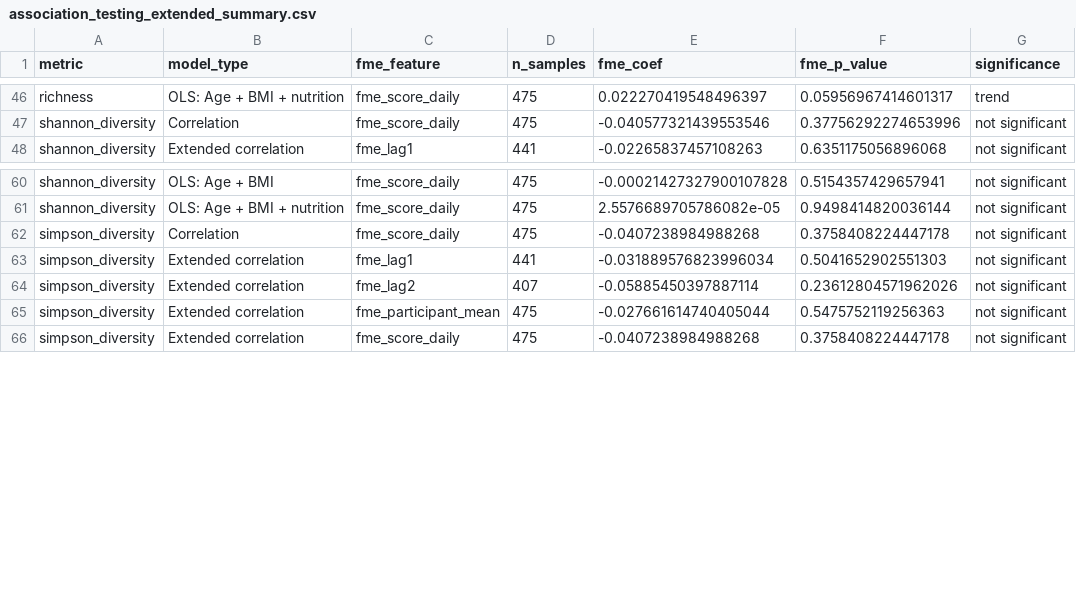
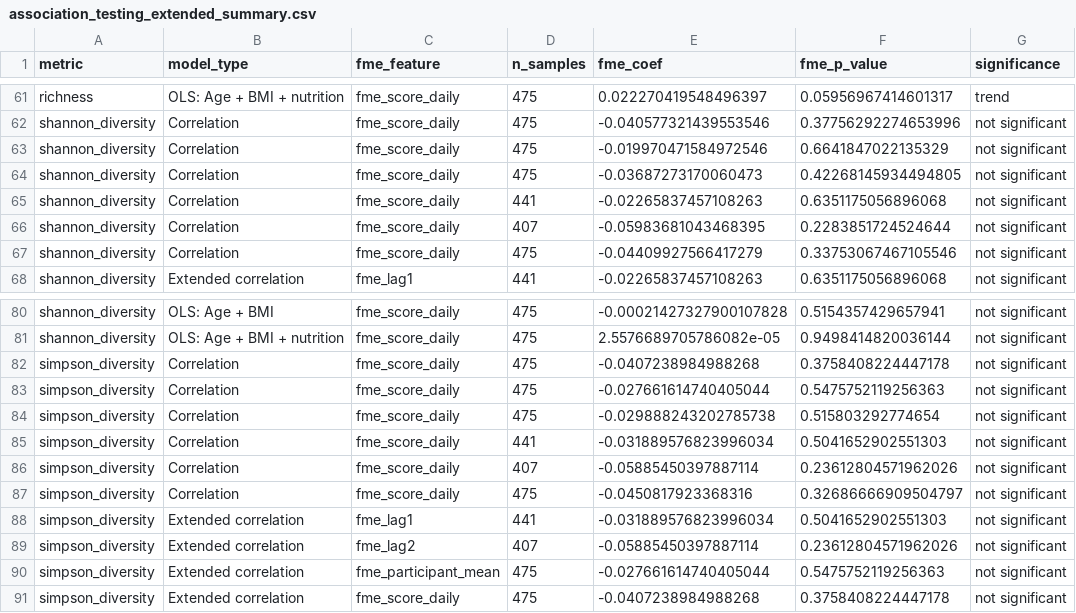
Before and after one commit to MayaGold42/Gut-Microbiome-Project_year3, a CSV file: data/association_testing_extended_summary.csv, drawn as a sheet; only a part is shown, gaps mark what is left out; the diff covers the shown part only.

```diff
--- a/data/association_testing_extended_summary.csv
+++ b/data/association_testing_extended_summary.csv
@@ -47,2 +62,7 @@ richness,OLS: Age + BMI + nutrition,fme_score_daily,475,0.022270419548496397,0.0
 shannon_diversity,Correlation,fme_score_daily,475,-0.040577321439553546,0.37756292274653996,not significant
+shannon_diversity,Correlation,fme_score_daily,475,-0.019970471584972546,0.6641847022135329,not significant
+shannon_diversity,Correlation,fme_score_daily,475,-0.03687273170060473,0.42268145934494805,not significant
+shannon_diversity,Correlation,fme_score_daily,441,-0.02265837457108263,0.6351175056896068,not significant
+shannon_diversity,Correlation,fme_score_daily,407,-0.05983681043468395,0.2283851724524644,not significant
+shannon_diversity,Correlation,fme_score_daily,475,-0.04409927566417279,0.33753067467105546,not significant
 shannon_diversity,Extended correlation,fme_lag1,441,-0.02265837457108263,0.6351175056896068,not significant
@@ -62,2 +82,7 @@ shannon_diversity,OLS: Age + BMI + nutrition,fme_score_daily,475,2.5576689705786
 simpson_diversity,Correlation,fme_score_daily,475,-0.0407238984988268,0.3758408224447178,not significant
+simpson_diversity,Correlation,fme_score_daily,475,-0.027661614740405044,0.5475752119256363,not significant
+simpson_diversity,Correlation,fme_score_daily,475,-0.029888243202785738,0.515803292774654,not significant
+simpson_diversity,Correlation,fme_score_daily,441,-0.031889576823996034,0.5041652902551303,not significant
+simpson_diversity,Correlation,fme_score_daily,407,-0.05885450397887114,0.23612804571962026,not significant
+simpson_diversity,Correlation,fme_score_daily,475,-0.0450817923368316,0.32686666909504797,not significant
 simpson_diversity,Extended correlation,fme_lag1,441,-0.031889576823996034,0.5041652902551303,not significant
```
Also changed, not shown: 15 added rows elsewhere in this file, 47 other files.
